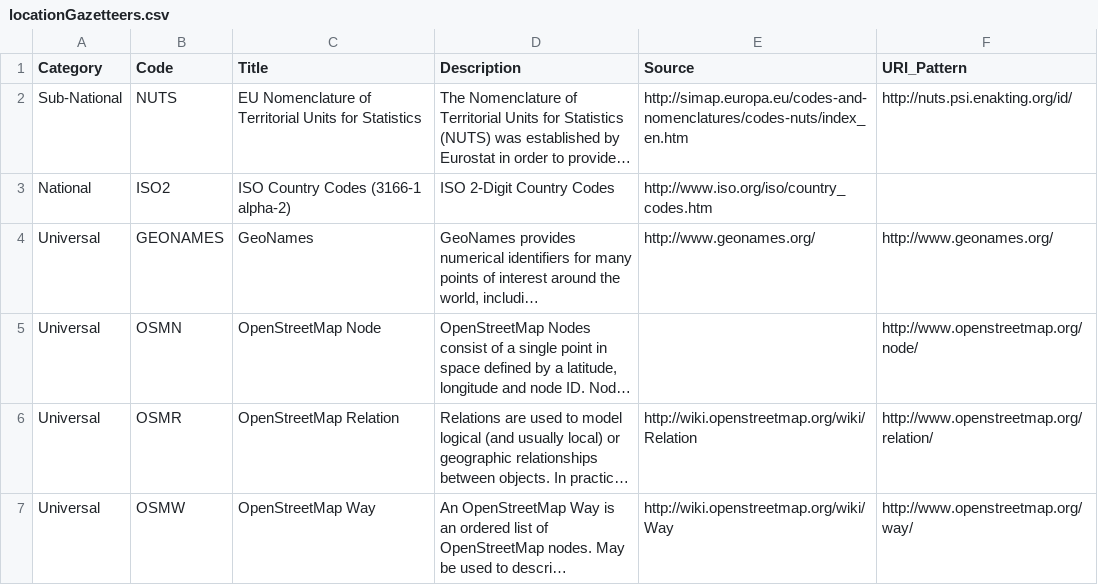
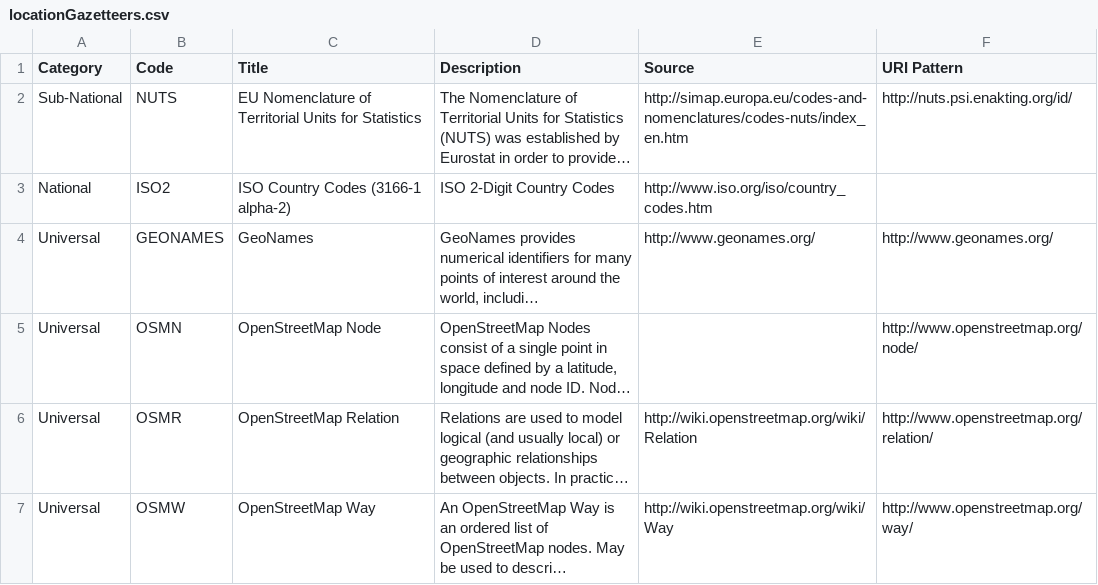
Before and after one commit to open-contracting-extensions/ocds_location_extension, a CSV file: codelists/locationGazetteers.csv, drawn as a sheet; long unchanged cells end in …; the diff names each change by its address in the sheet, - before the commit and + after, or states it on an @@ line.

Commit message:
Switch to URI Pattern from URI_Pattern

```diff
--- a/codelists/locationGazetteers.csv
+++ b/codelists/locationGazetteers.csv
-F1: URI_Pattern
+F1: URI Pattern
```
